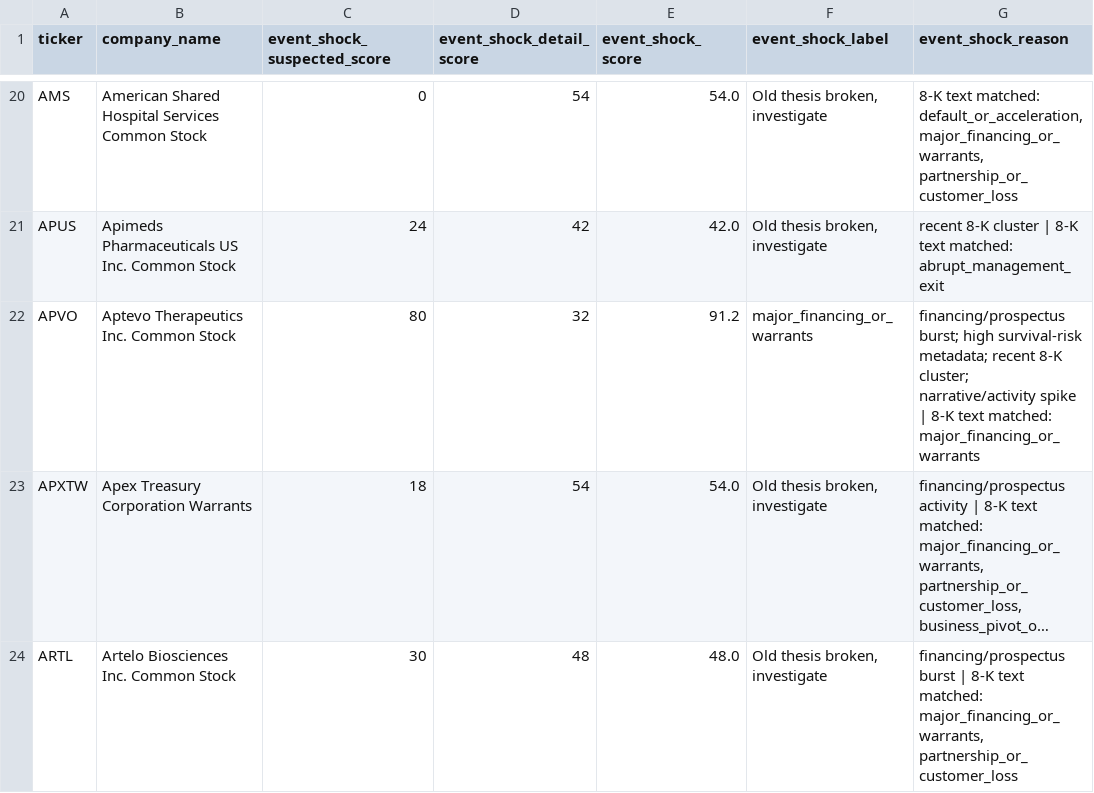
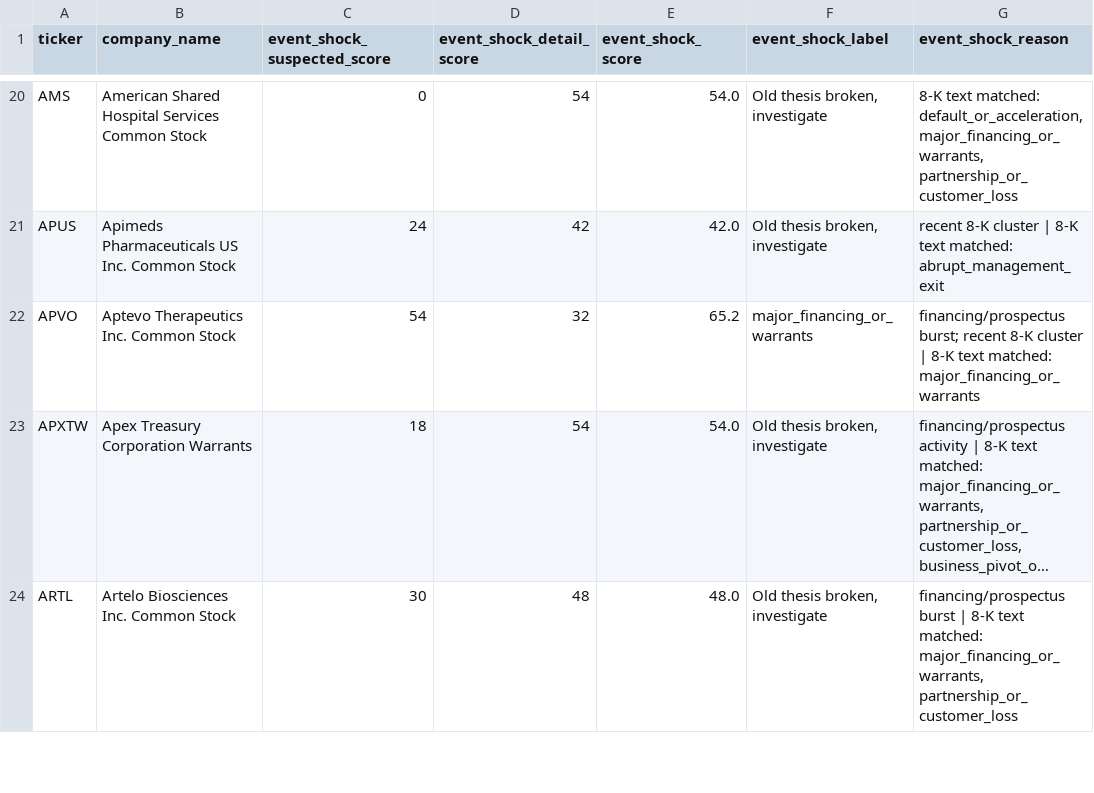
Before and after one commit to Kastnermj/mysterymachine, a CSV file: data/processed/event_shocks.csv, drawn as a sheet; only a part is shown, gaps mark what is left out; long unchanged cells end in …; the diff covers the shown part only; the diff names each change by its address in the sheet, - before the commit and + after, or states it on an @@ line.

```diff
--- a/data/processed/event_shocks.csv
+++ b/data/processed/event_shocks.csv
-C22 (event_shock_suspected_score): 80
+C22 (event_shock_suspected_score): 54
-E22 (event_shock_score): 91.2
+E22 (event_shock_score): 65.2
-G22 (event_shock_reason): financing/prospectus burst; high survival-risk metadata; recent 8-K cluster; narrative/activity spike | 8-K…
+G22 (event_shock_reason): financing/prospectus burst; recent 8-K cluster | 8-K…
```
Also changed, not shown: 11 edited cells elsewhere in this file, data/processed/price_history_features.csv, data/processed/sec_filing_flags.csv, 6 other files.
